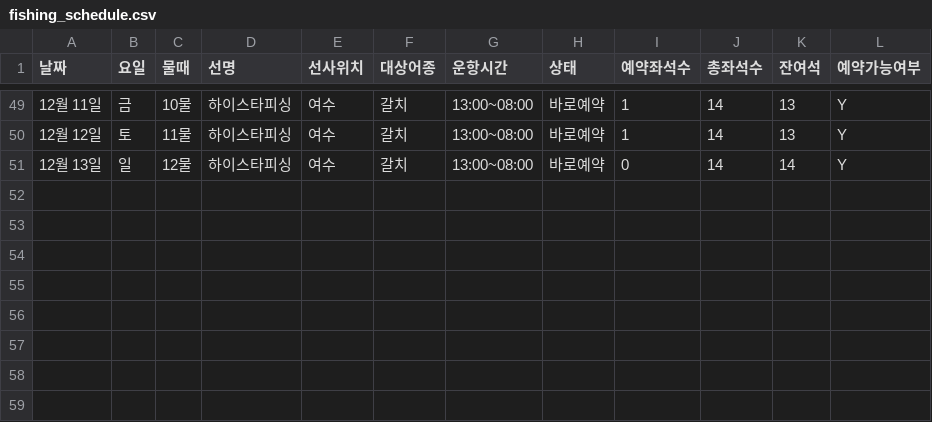
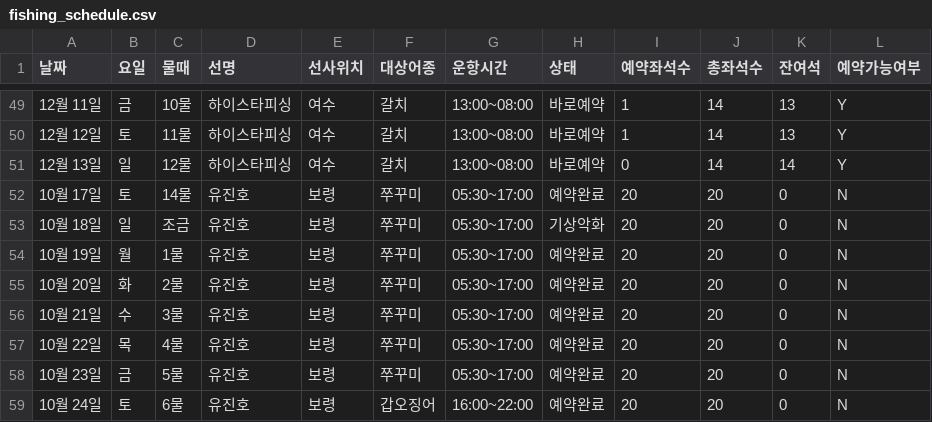
Before and after one commit to ameton/FI, a CSV file: fishing_schedule.csv, drawn as a sheet; only a part is shown, gaps mark what is left out.

Commit message:
Update schedule with Eugene-ho 12-month data

```diff
--- a/fishing_schedule.csv
+++ b/fishing_schedule.csv
@@ -51 +51,9 @@
 12월 13일,일,12물,하이스타피싱,여수,갈치,13:00~08:00,바로예약,0,14,14,Y
+10월 17일,토,14물,유진호,보령,쭈꾸미,05:30~17:00,예약완료,20,20,0,N
+10월 18일,일,조금,유진호,보령,쭈꾸미,05:30~17:00,기상악화,20,20,0,N
+10월 19일,월,1물,유진호,보령,쭈꾸미,05:30~17:00,예약완료,20,20,0,N
+10월 20일,화,2물,유진호,보령,쭈꾸미,05:30~17:00,예약완료,20,20,0,N
+10월 21일,수,3물,유진호,보령,쭈꾸미,05:30~17:00,예약완료,20,20,0,N
+10월 22일,목,4물,유진호,보령,쭈꾸미,05:30~17:00,예약완료,20,20,0,N
+10월 23일,금,5물,유진호,보령,쭈꾸미,05:30~17:00,예약완료,20,20,0,N
+10월 24일,토,6물,유진호,보령,갑오징어,16:00~22:00,예약완료,20,20,0,N
```
Also changed, not shown: available_schedules.csv.
